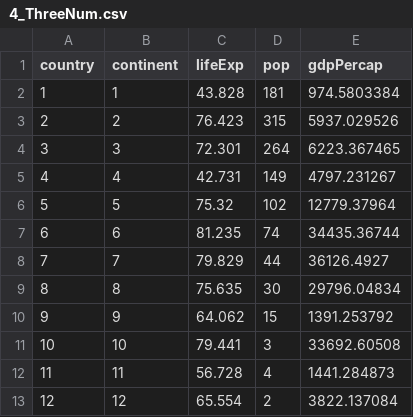
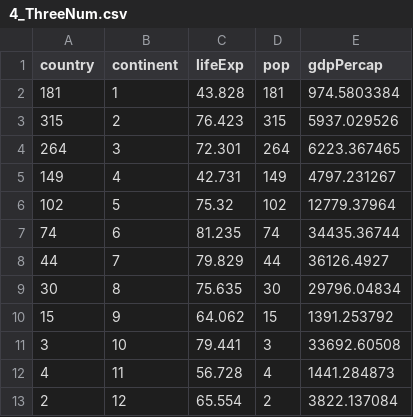
Before and after one commit to TejoramV/tejoramv.github.io-interactive-visualization, a CSV file: 4_ThreeNum.csv, drawn as a sheet.

Commit message:
Update 4_ThreeNum.csv

```diff
--- a/4_ThreeNum.csv
+++ b/4_ThreeNum.csv
@@ -1,13 +1,13 @@
 "country","continent","lifeExp","pop","gdpPercap"
-"1","1",43.828,181,974.5803384
-"2","2",76.423,315,5937.029526
-"3","3",72.301,264,6223.367465
-"4","4",42.731,149,4797.231267
-"5","5",75.32,102,12779.37964
-"6","6",81.235,74,34435.36744
-"7","7",79.829,44,36126.4927
-"8","8",75.635,30,29796.04834
-"9","9",64.062,15,1391.253792
-"10","10",79.441,3,33692.60508
-"11","11",56.728,4,1441.284873
-"12","12",65.554,2,3822.137084
+"181","1",43.828,181,974.5803384
+"315","2",76.423,315,5937.029526
+"264","3",72.301,264,6223.367465
+"149","4",42.731,149,4797.231267
+"102","5",75.32,102,12779.37964
+"74","6",81.235,74,34435.36744
+"44","7",79.829,44,36126.4927
+"30","8",75.635,30,29796.04834
+"15","9",64.062,15,1391.253792
+"3","10",79.441,3,33692.60508
+"4","11",56.728,4,1441.284873
+"2","12",65.554,2,3822.137084
```
